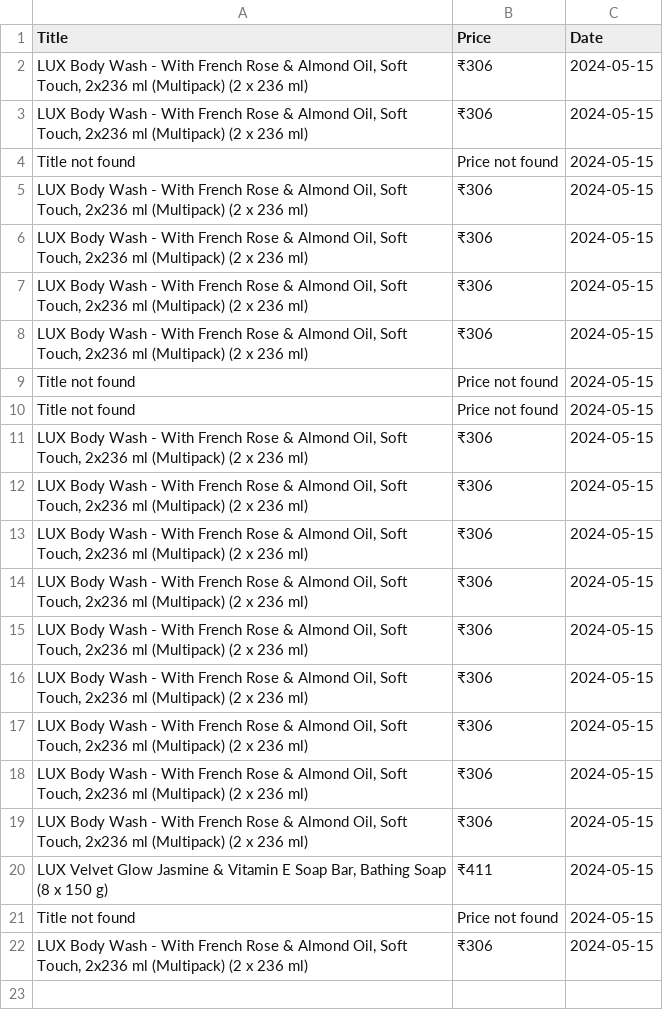
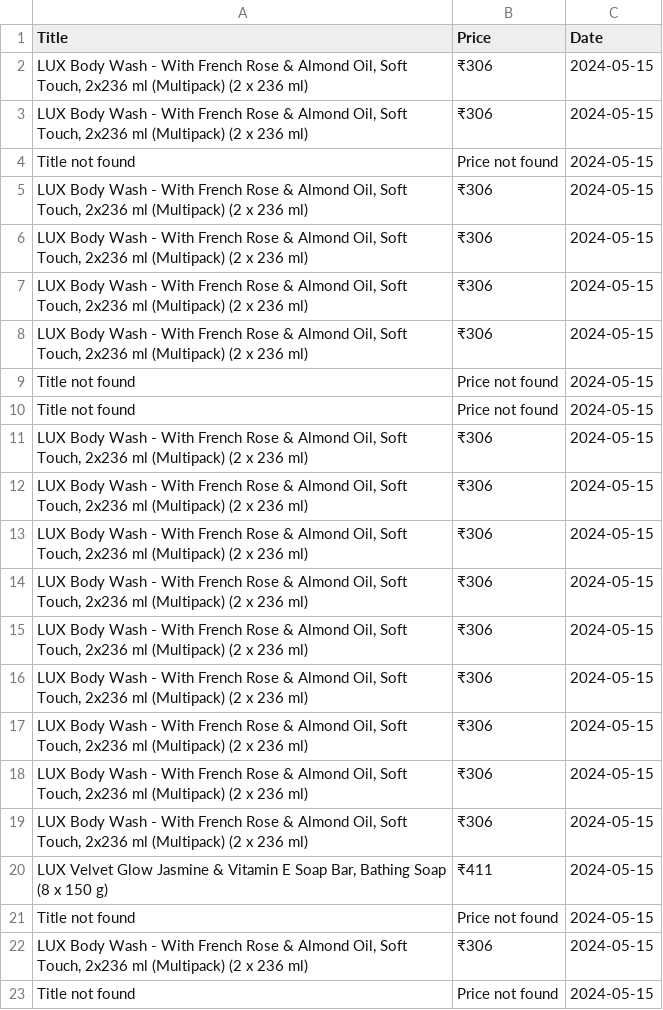
Before and after one commit to Srish0218/DataScaperX, a CSV file: FlipkartWebScraperDataset.csv, drawn as a sheet.

```diff
--- a/FlipkartWebScraperDataset.csv
+++ b/FlipkartWebScraperDataset.csv
@@ -22 +22,2 @@ Title not found,Price not found,2024-05-15
 "LUX Body Wash - With French Rose & Almond Oil, Soft Touch, 2x236 ml (Multipack)  (2 x 236 ml)",₹306,2024-05-15
+Title not found,Price not found,2024-05-15
```
Also changed, not shown: 1 other file.
